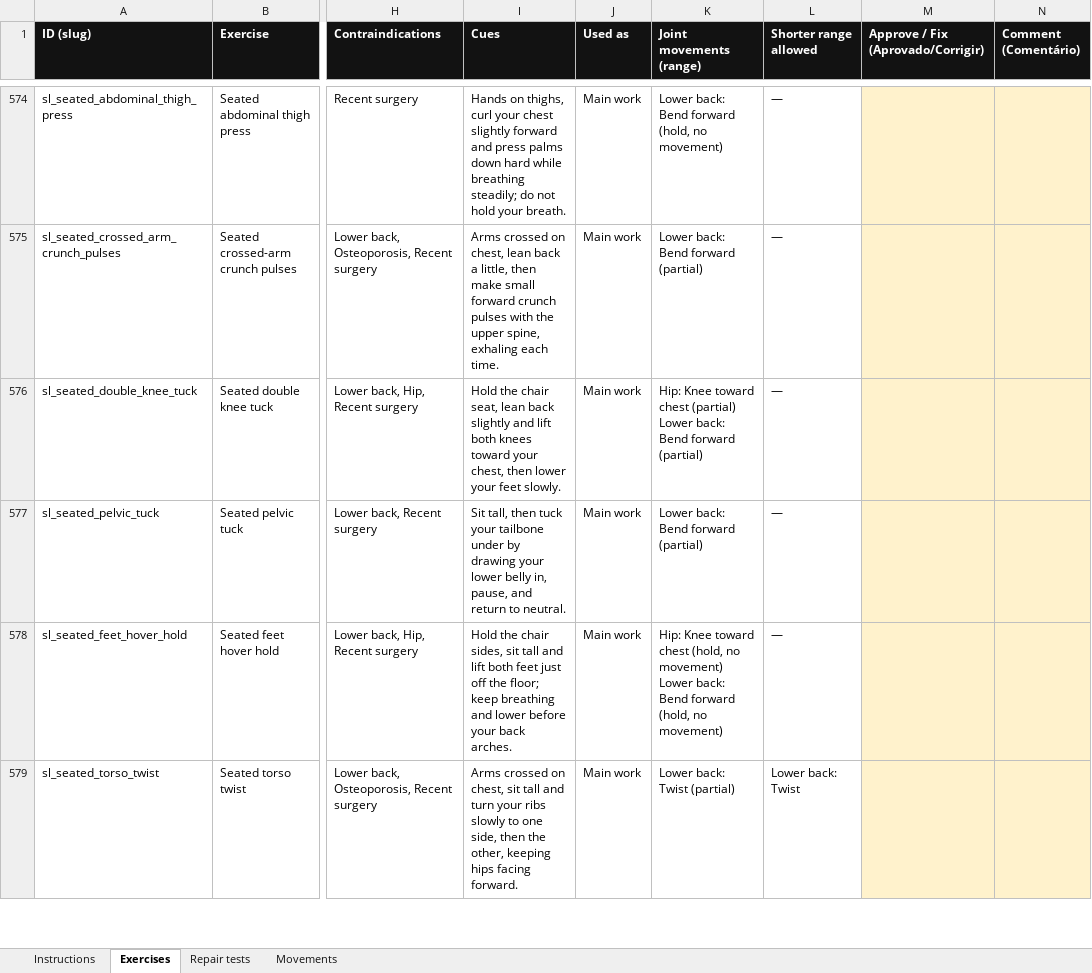
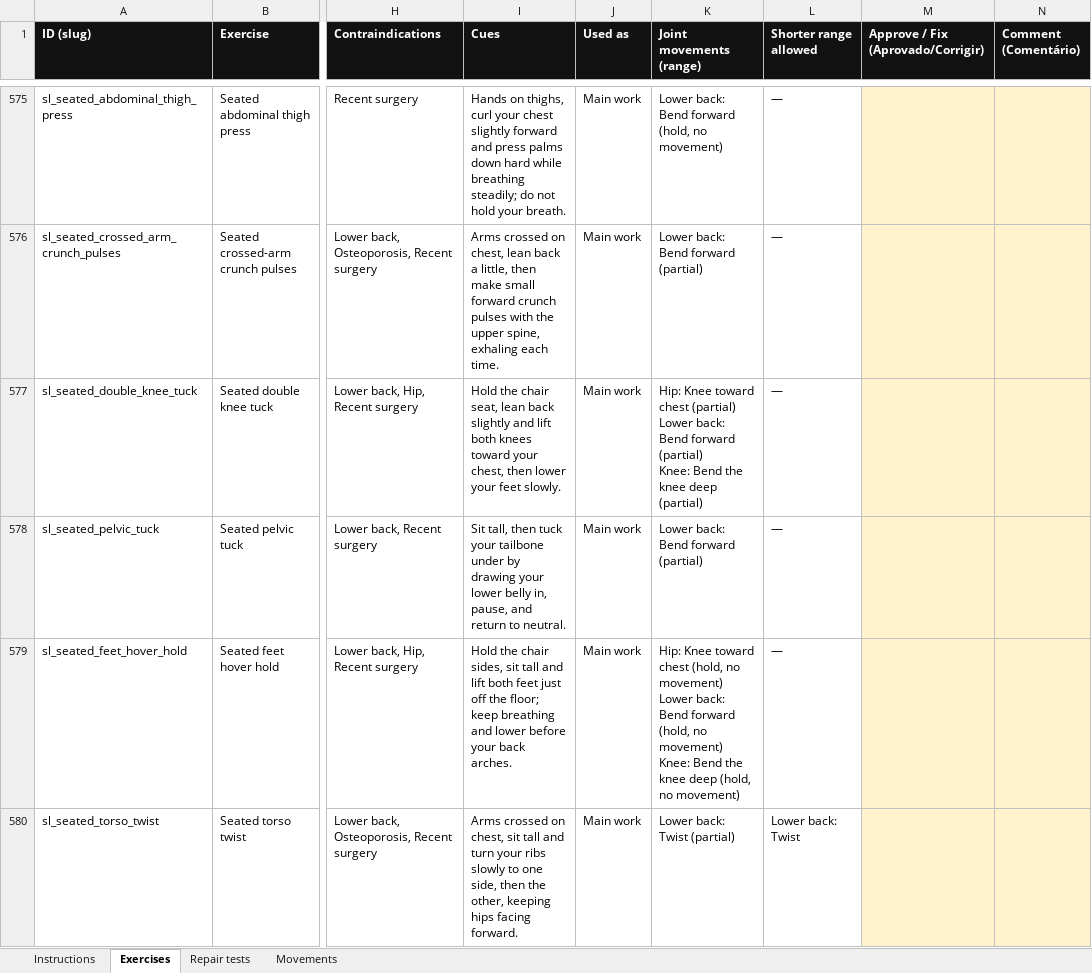
Before and after one commit to danielrodovalho228-ship-it/TapStrong-App, an Excel workbook: docs/review/exercise-review.xlsx, sheet Exercises, drawn as a sheet; only a part is shown, gaps mark what is left out; values as stored, in another font and other column widths than the file's, no borders; addresses are those after the commit; ↵ is a line break in a cell; the diff covers the shown part only; the diff names each change by its address in the sheet, - before the commit and + after, or states it on an @@ line.

```diff
--- a/docs/review/exercise-review.xlsx (sheet Exercises)
+++ b/docs/review/exercise-review.xlsx (sheet Exercises)
-K577 (Joint movements (range)): …forward (partial)
+K577 (Joint movements (range)): …forward (partial) ↵ Knee: Bend the knee deep (partial)
-K579 (Joint movements (range)): …no movement)
+K579 (Joint movements (range)): …no movement) ↵ Knee: Bend the knee deep (hold, no movement)
```
Also changed, not shown: 1 added row and 25 edited cells elsewhere in this sheet, sheet Instructions.
